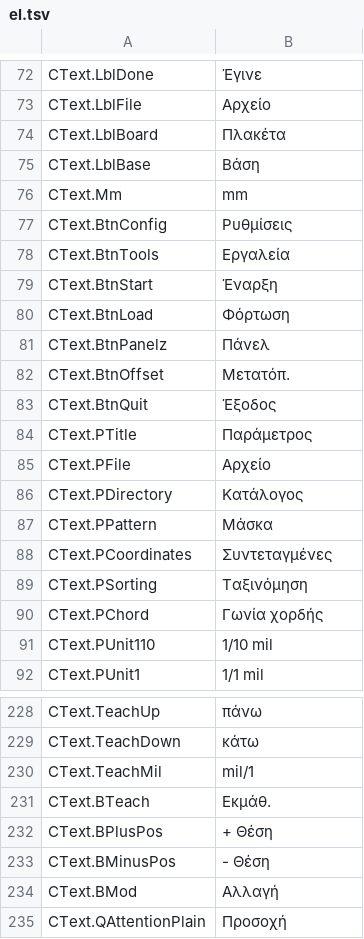
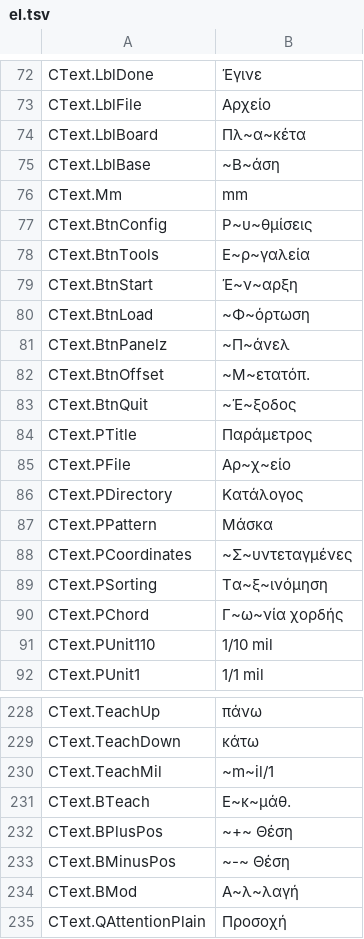
Before and after one commit to JuanenRac/EH3D-DRILLPRO, a TSV file: locales/el.tsv, drawn as a sheet; only a part is shown, gaps mark what is left out; the diff covers the shown part only.

```diff
--- a/locales/el.tsv
+++ b/locales/el.tsv
@@ -73,19 +73,19 @@ CText.LblDone	Έγινε
 CText.LblFile	Αρχείο
-CText.LblBoard	Πλακέτα
-CText.LblBase	Βάση
+CText.LblBoard	Πλ~α~κέτα
+CText.LblBase	~Β~άση
 CText.Mm	mm
-CText.BtnConfig	Ρυθμίσεις
-CText.BtnTools	Εργαλεία
-CText.BtnStart	Έναρξη
-CText.BtnLoad	Φόρτωση
-CText.BtnPanelz	Πάνελ
-CText.BtnOffset	Μετατόπ.
-CText.BtnQuit	Έξοδος
+CText.BtnConfig	Ρ~υ~θμίσεις
+CText.BtnTools	Ε~ρ~γαλεία
+CText.BtnStart	Έ~ν~αρξη
+CText.BtnLoad	~Φ~όρτωση
+CText.BtnPanelz	~Π~άνελ
+CText.BtnOffset	~Μ~ετατόπ.
+CText.BtnQuit	~Έ~ξοδος
 CText.PTitle	Παράμετρος
-CText.PFile	Αρχείο
+CText.PFile	Αρ~χ~είο
 CText.PDirectory	Κατάλογος
 CText.PPattern	Μάσκα
-CText.PCoordinates	Συντεταγμένες
-CText.PSorting	Ταξινόμηση
-CText.PChord	Γωνία χορδής
+CText.PCoordinates	~Σ~υντεταγμένες
+CText.PSorting	Τα~ξ~ινόμηση
+CText.PChord	Γ~ω~νία χορδής
 CText.PUnit110	1/10 mil
@@ -229,7 +229,7 @@ CText.TeachUp	πάνω
 CText.TeachDown	κάτω
-CText.TeachMil	mil/1
-CText.BTeach	Εκμάθ.
-CText.BPlusPos	+ Θέση
-CText.BMinusPos	- Θέση
-CText.BMod	Αλλαγή
+CText.TeachMil	~m~il/1
+CText.BTeach	Ε~κ~μάθ.
+CText.BPlusPos	~+~ Θέση
+CText.BMinusPos	~-~ Θέση
+CText.BMod	Α~λ~λαγή
 CText.QAttentionPlain	Προσοχή
```
Also changed, not shown: 31 edited cells elsewhere in this file, locales/bg.tsv, locales/ca.tsv, 48 other files.
